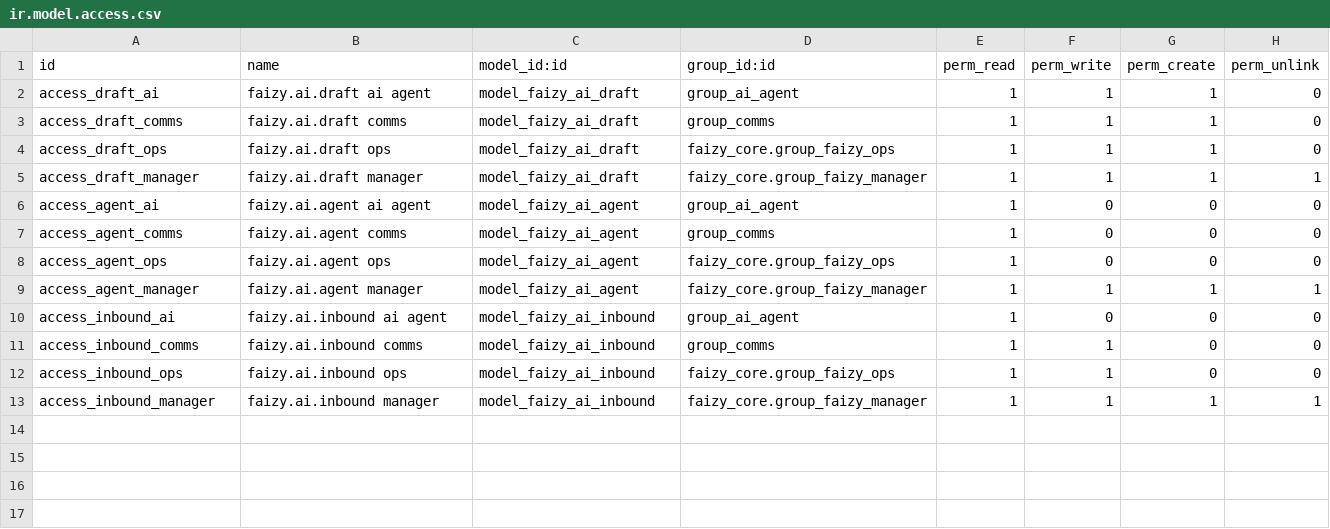
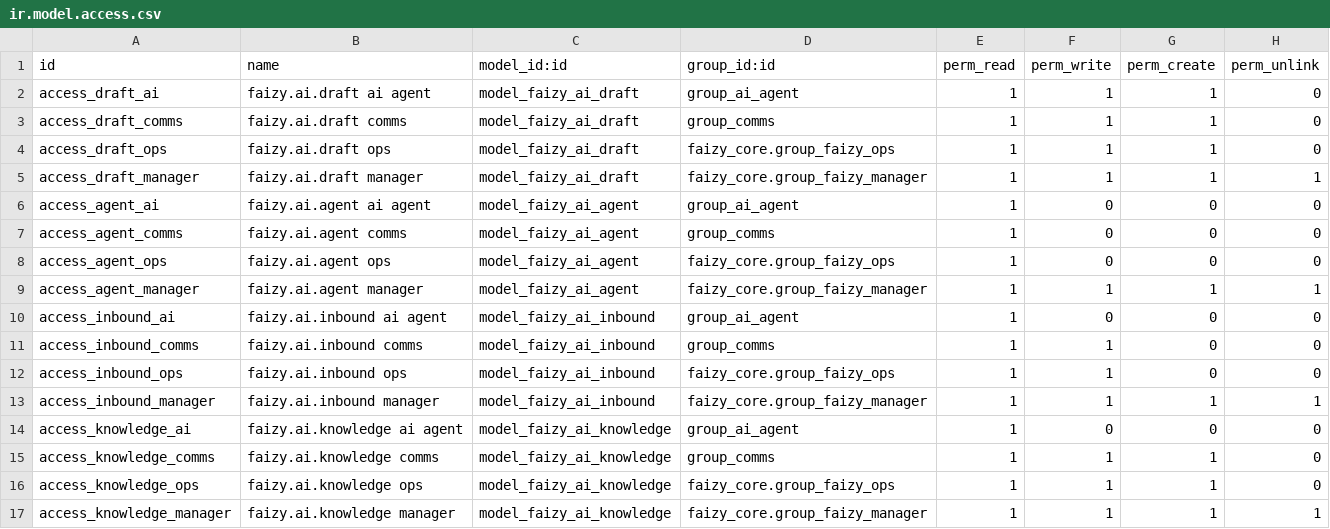
Before and after one commit to Core2Plus-odoo/Mumtaz, a CSV file: faizy/odoo/addons/faizy_ai/security/ir.model.access.csv, drawn as a sheet.

```diff
--- a/faizy/odoo/addons/faizy_ai/security/ir.model.access.csv
+++ b/faizy/odoo/addons/faizy_ai/security/ir.model.access.csv
@@ -13 +13,5 @@ access_inbound_ops,faizy.ai.inbound ops,model_faizy_ai_inbound,faizy_core.group_
 access_inbound_manager,faizy.ai.inbound manager,model_faizy_ai_inbound,faizy_core.group_faizy_manager,1,1,1,1
+access_knowledge_ai,faizy.ai.knowledge ai agent,model_faizy_ai_knowledge,group_ai_agent,1,0,0,0
+access_knowledge_comms,faizy.ai.knowledge comms,model_faizy_ai_knowledge,group_comms,1,1,1,0
+access_knowledge_ops,faizy.ai.knowledge ops,model_faizy_ai_knowledge,faizy_core.group_faizy_ops,1,1,1,0
+access_knowledge_manager,faizy.ai.knowledge manager,model_faizy_ai_knowledge,faizy_core.group_faizy_manager,1,1,1,1
```
Also changed, not shown: 9 other files.
